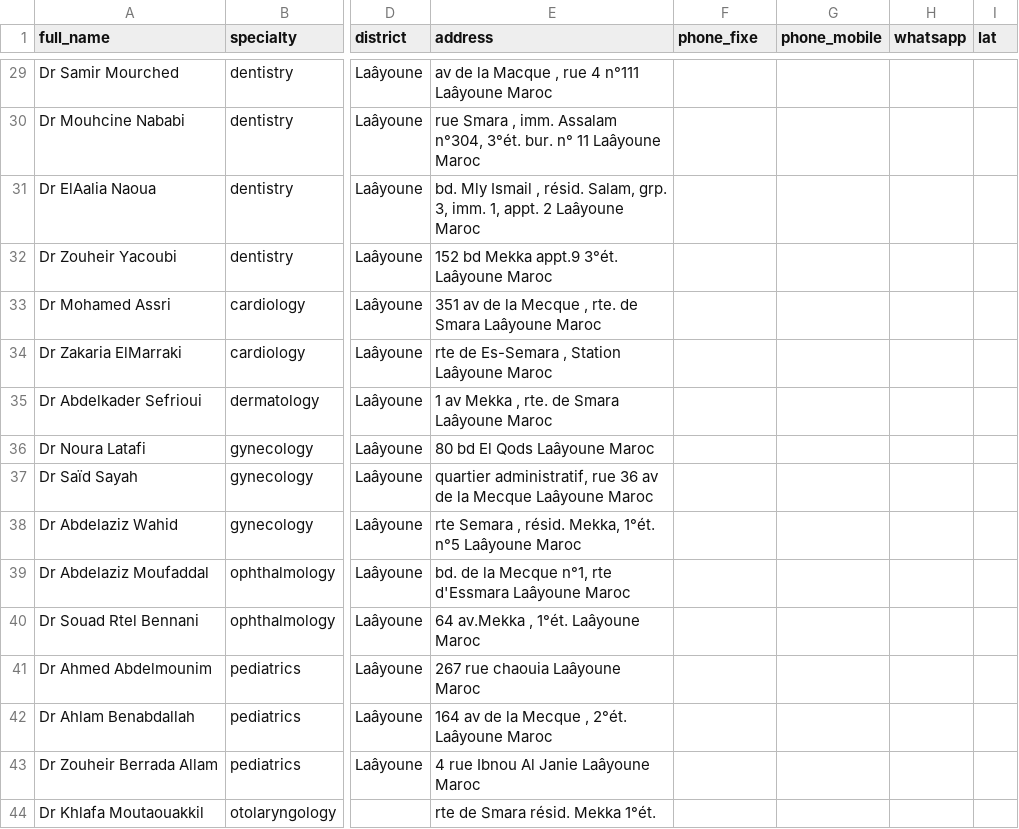
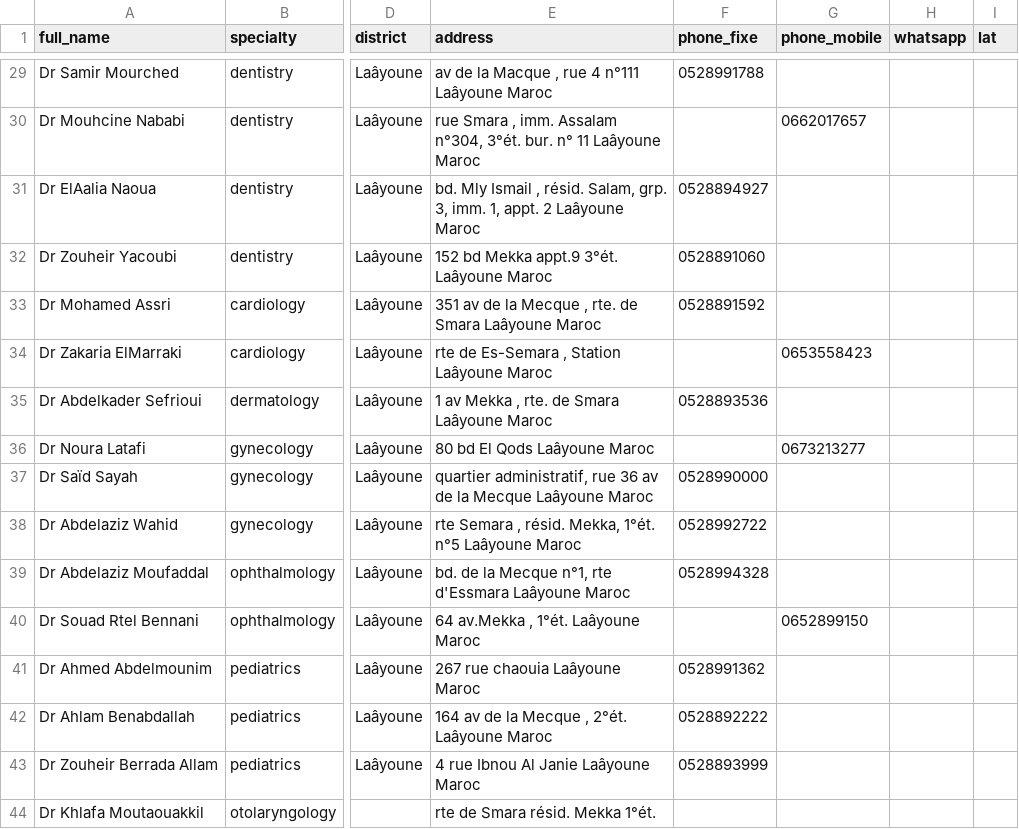
Before and after one commit to mks-zakaria/sehaty-api, a CSV file: scripts/data/sud-2026-07-29.csv, drawn as a sheet; only a part is shown, gaps mark what is left out; the diff covers the shown part only; the diff names each change by its address in the sheet, - before the commit and + after, or states it on an @@ line.

```diff
--- a/scripts/data/sud-2026-07-29.csv
+++ b/scripts/data/sud-2026-07-29.csv
-F29 (phone_fixe): (empty)
+F29 (phone_fixe): 0528991788
-G30 (phone_mobile): (empty)
+G30 (phone_mobile): 0662017657
-F31 (phone_fixe): (empty)
+F31 (phone_fixe): 0528894927
-F32 (phone_fixe): (empty)
+F32 (phone_fixe): 0528891060
-F33 (phone_fixe): (empty)
+F33 (phone_fixe): 0528891592
-G34 (phone_mobile): (empty)
+G34 (phone_mobile): 0653558423
-F35 (phone_fixe): (empty)
+F35 (phone_fixe): 0528893536
-G36 (phone_mobile): (empty)
+G36 (phone_mobile): 0673213277
-F37 (phone_fixe): (empty)
+F37 (phone_fixe): 0528990000
-F38 (phone_fixe): (empty)
+F38 (phone_fixe): 0528992722
-F39 (phone_fixe): (empty)
+F39 (phone_fixe): 0528994328
-G40 (phone_mobile): (empty)
+G40 (phone_mobile): 0652899150
-F41 (phone_fixe): (empty)
+F41 (phone_fixe): 0528991362
-F42 (phone_fixe): (empty)
+F42 (phone_fixe): 0528892222
-F43 (phone_fixe): (empty)
+F43 (phone_fixe): 0528893999
```
Also changed, not shown: 25 edited cells elsewhere in this file, scripts/data/oujda-2026-07-29.csv, scripts/data/tanger-2026-07-29.csv, 3 other files.
